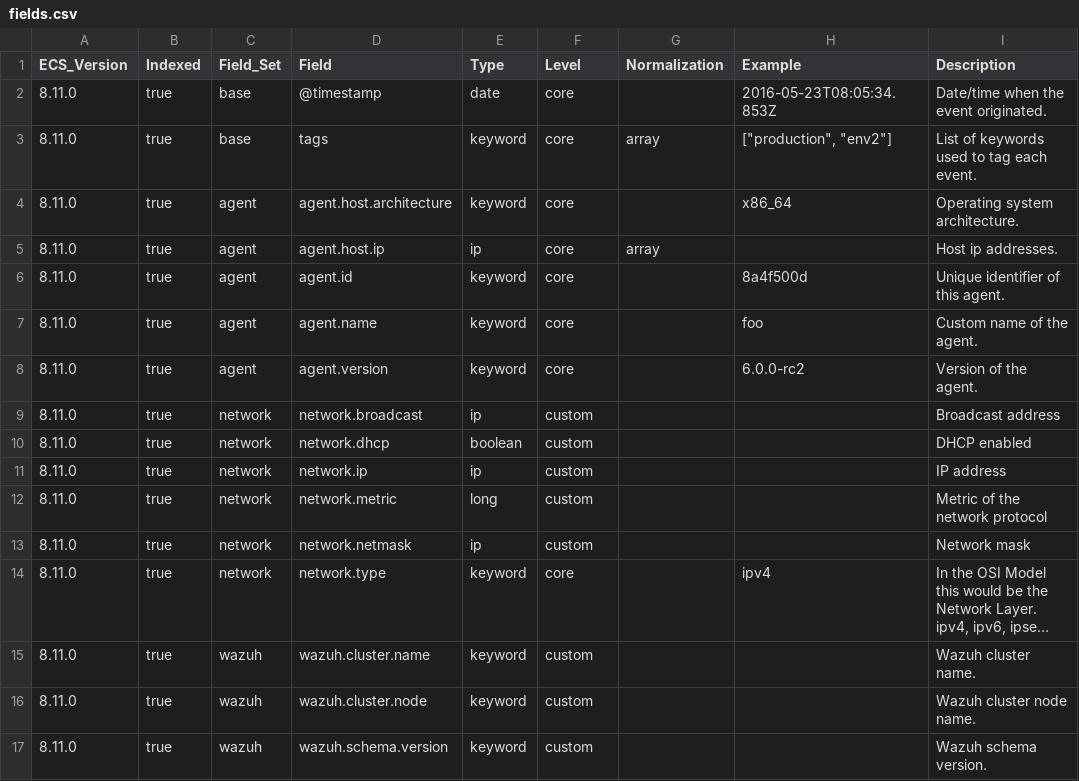
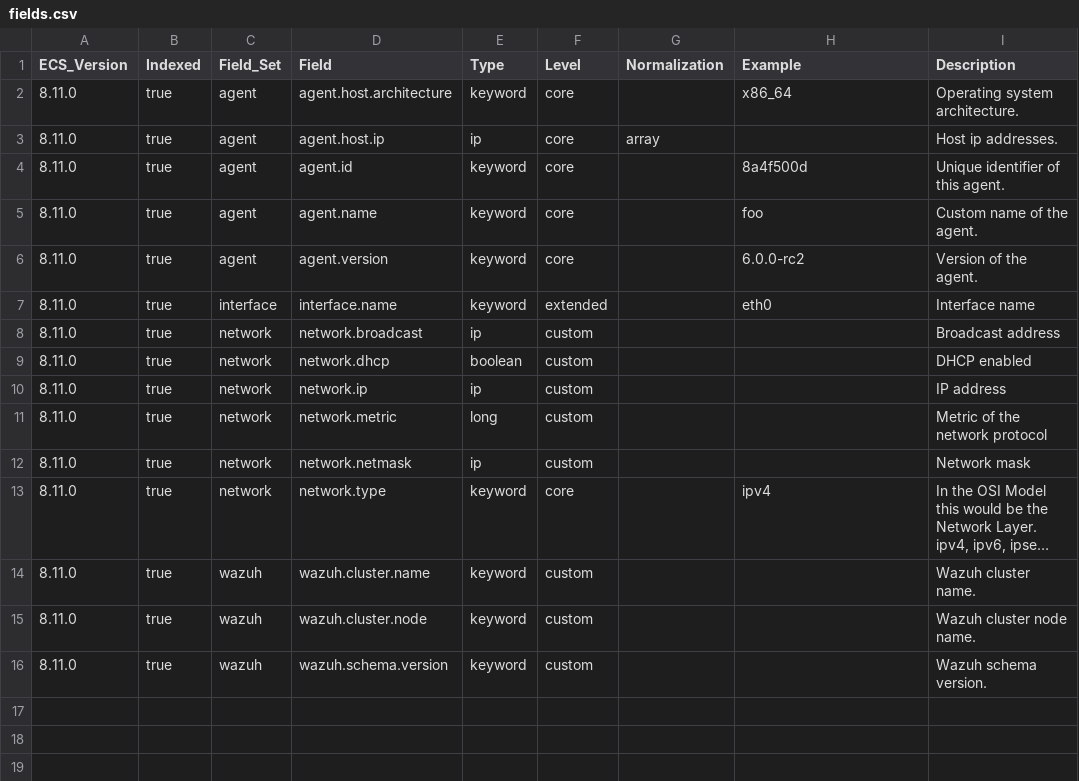
Before and after one commit to wazuh/wazuh-indexer-plugins, a CSV file: ecs/states-inventory-networks/docs/fields.csv, drawn as a sheet; long unchanged cells end in …; removed rows and columns are numbered as before the commit, all else as after; the diff names each change by its address in the sheet, - before the commit and + after, or states it on an @@ line.

```diff
--- a/ecs/states-inventory-networks/docs/fields.csv
+++ b/ecs/states-inventory-networks/docs/fields.csv
-row 2: 8.11.0 | true | base | @timestamp | date | core |  | 2016-05-23T08:05:34.853Z | Date/time when the event originated.
-row 3: 8.11.0 | true | base | tags | keyword | core | array | ["production", "env2"] | List of keywords used to tag each event.
+row 7: 8.11.0 | true | interface | interface.name | keyword | extended |  | eth0 | Interface name
```
Also changed, not shown: ecs/states-inventory-hardware/docs/fields.csv, ecs/states-inventory-interfaces/docs/fields.csv, 30 other files.
